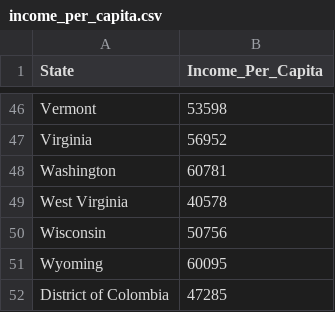
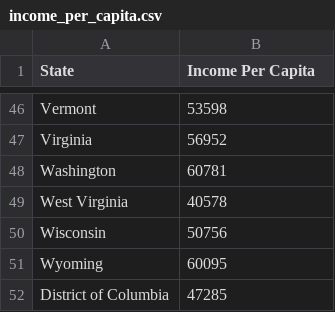
Before and after one commit to UncleGedd/COVID19-US-States-EDA, a CSV file: predictor_data/income_per_capita.csv, drawn as a sheet; only a part is shown, gaps mark what is left out; the diff names each change by its address in the sheet, - before the commit and + after, or states it on an @@ line.

```diff
--- a/predictor_data/income_per_capita.csv
+++ b/predictor_data/income_per_capita.csv
-B1: Income_Per_Capita
+B1: Income Per Capita
-A52 (State): District of Colombia
+A52 (State): District of Columbia
```
Also changed, not shown: predictor_data/gini.csv, 8 other files.
